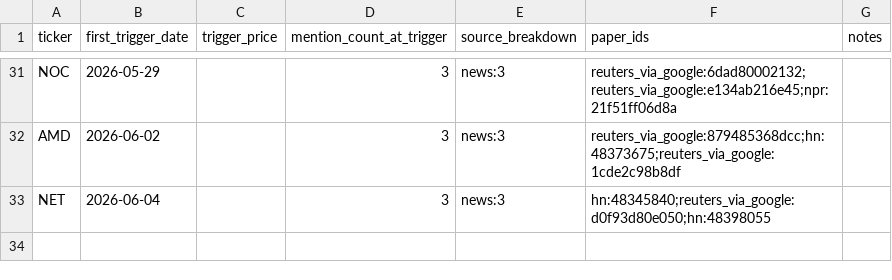
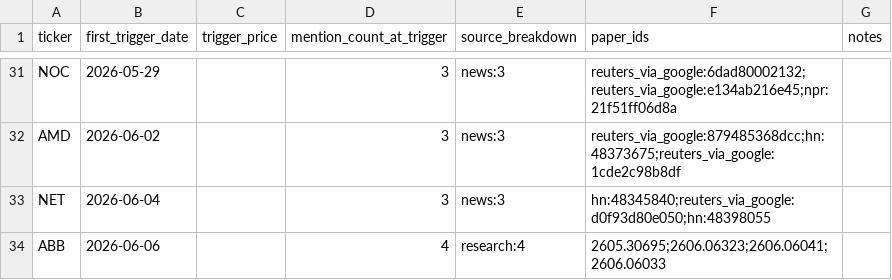
Before and after one commit to JamieMancuso/trend-engine, a CSV file: shadow_portfolio.csv, drawn as a sheet; only a part is shown, gaps mark what is left out; the diff names each change by its address in the sheet, - before the commit and + after, or states it on an @@ line.

```diff
--- a/shadow_portfolio.csv
+++ b/shadow_portfolio.csv
+row 34: ABB | 2026-06-06 |  | 4 | research:4 | 2605.30695;2606.06323;2606.06041;2606.06033
```
Also changed, not shown: 5 other files.
